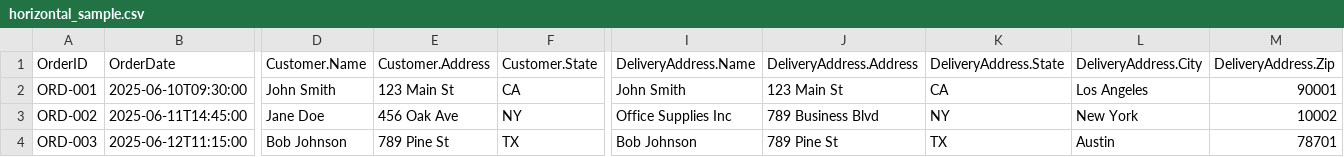
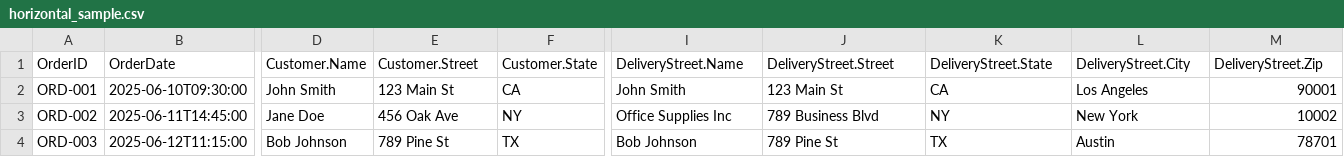
Before and after one commit to cduplantis/CsvXForm, a CSV file: CsvXForm/horizontal_sample.csv, drawn as a sheet; only a part is shown, gaps mark what is left out; the diff names each change by its address in the sheet, - before the commit and + after, or states it on an @@ line.

Commit message:
Rename Address property to Street throughout codebase

```diff
--- a/CsvXForm/horizontal_sample.csv
+++ b/CsvXForm/horizontal_sample.csv
-E1: Customer.Address
+E1: Customer.Street
-I1: DeliveryAddress.Name
+I1: DeliveryStreet.Name
-J1: DeliveryAddress.Address
+J1: DeliveryStreet.Street
-K1: DeliveryAddress.State
+K1: DeliveryStreet.State
-L1: DeliveryAddress.City
+L1: DeliveryStreet.City
-M1: DeliveryAddress.Zip
+M1: DeliveryStreet.Zip
```
Also changed, not shown: 1 other file.
